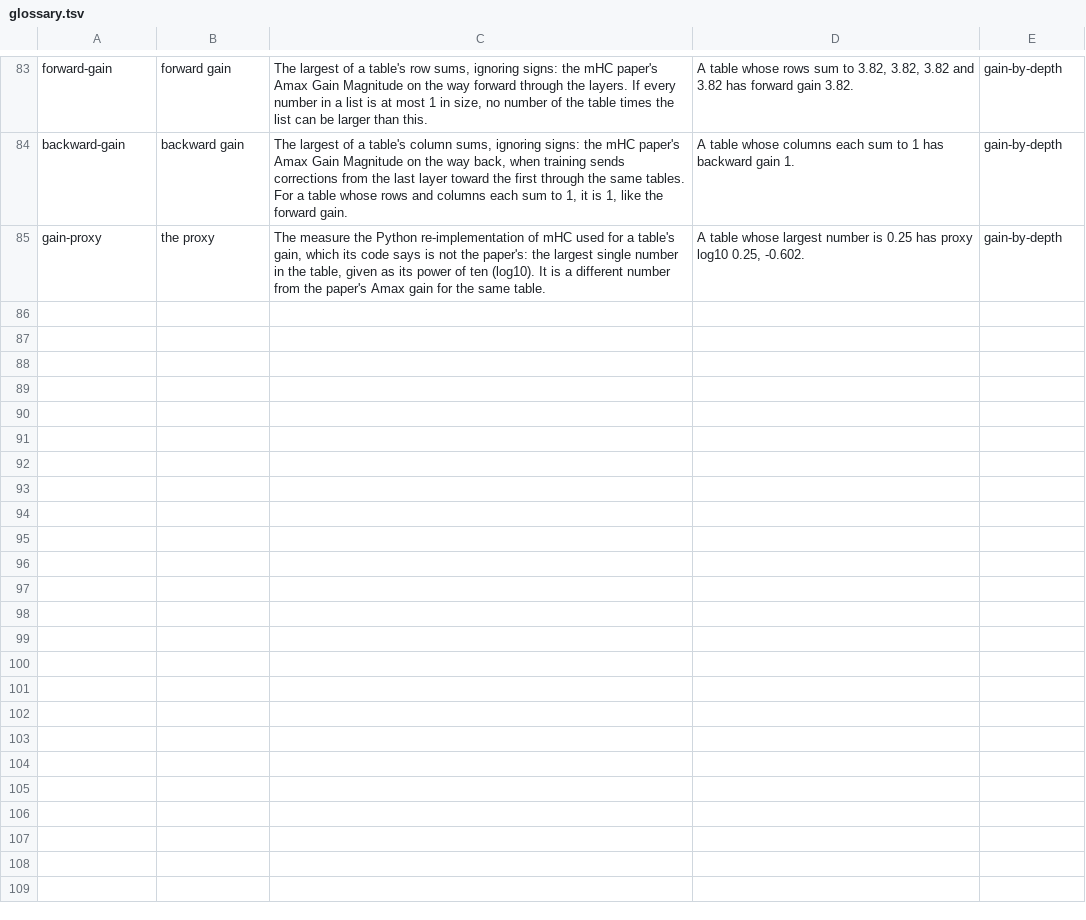
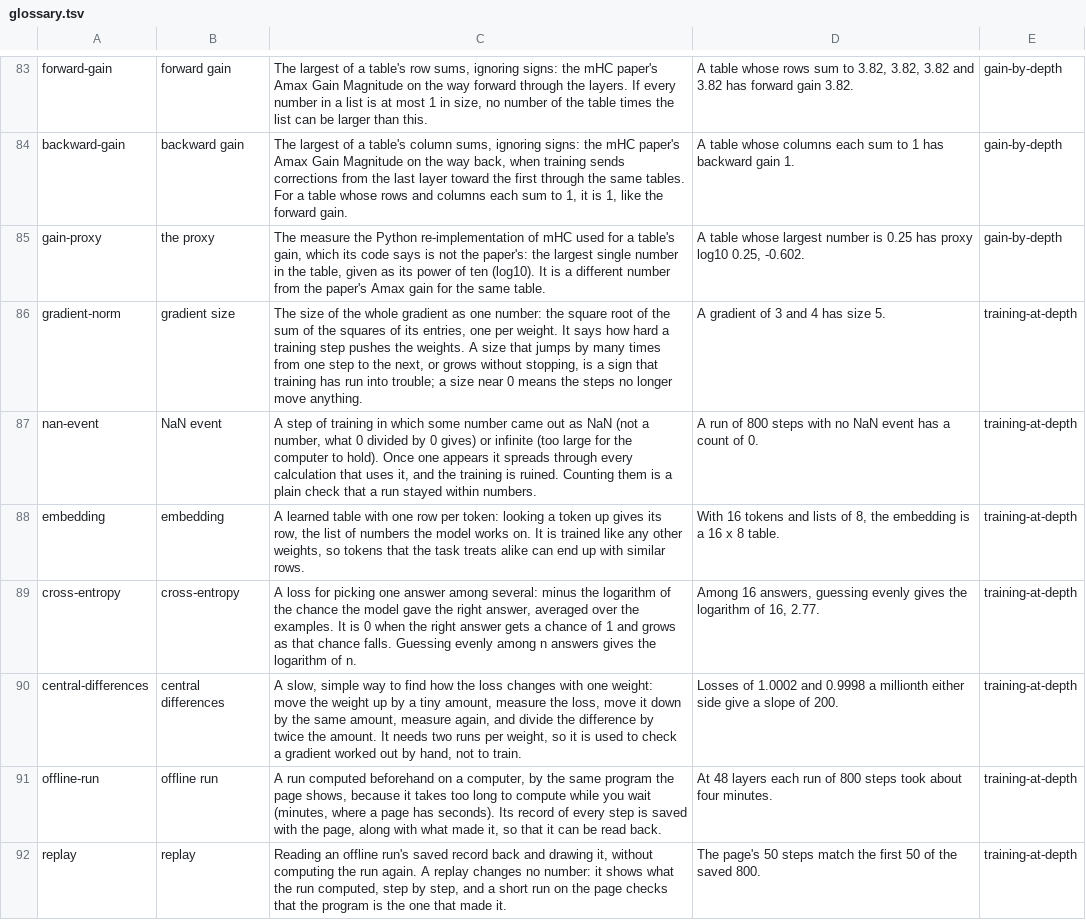
Before and after one commit to softwarewrighter/X_eTaL-fine-tuning, a TSV file: shared/lesson/glossary.tsv, drawn as a sheet; only a part is shown, gaps mark what is left out.

```diff
--- a/shared/lesson/glossary.tsv
+++ b/shared/lesson/glossary.tsv
@@ -85 +85,8 @@ backward-gain	backward gain	The largest of a table's column sums, ignoring signs
 gain-proxy	the proxy	The measure the Python re-implementation of mHC used for a table's gain, which its code says is not the paper's: the largest single number in the table, given as its power of ten (log10). It is a different number from the paper's Amax gain for the same table.	A table whose largest number is 0.25 has proxy log10 0.25, -0.602.	gain-by-depth
+gradient-norm	gradient size	The size of the whole gradient as one number: the square root of the sum of the squares of its entries, one per weight. It says how hard a training step pushes the weights. A size that jumps by many times from one step to the next, or grows without stopping, is a sign that training has run into trouble; a size near 0 means the steps no longer move anything.	A gradient of 3 and 4 has size 5.	training-at-depth
+nan-event	NaN event	A step of training in which some number came out as NaN (not a number, what 0 divided by 0 gives) or infinite (too large for the computer to hold). Once one appears it spreads through every calculation that uses it, and the training is ruined. Counting them is a plain check that a run stayed within numbers.	A run of 800 steps with no NaN event has a count of 0.	training-at-depth
+embedding	embedding	A learned table with one row per token: looking a token up gives its row, the list of numbers the model works on. It is trained like any other weights, so tokens that the task treats alike can end up with similar rows.	With 16 tokens and lists of 8, the embedding is a 16 x 8 table.	training-at-depth
+cross-entropy	cross-entropy	A loss for picking one answer among several: minus the logarithm of the chance the model gave the right answer, averaged over the examples. It is 0 when the right answer gets a chance of 1 and grows as that chance falls. Guessing evenly among n answers gives the logarithm of n.	Among 16 answers, guessing evenly gives the logarithm of 16, 2.77.	training-at-depth
+central-differences	central differences	A slow, simple way to find how the loss changes with one weight: move the weight up by a tiny amount, measure the loss, move it down by the same amount, measure again, and divide the difference by twice the amount. It needs two runs per weight, so it is used to check a gradient worked out by hand, not to train.	Losses of 1.0002 and 0.9998 a millionth either side give a slope of 200.	training-at-depth
+offline-run	offline run	A run computed beforehand on a computer, by the same program the page shows, because it takes too long to compute while you wait (minutes, where a page has seconds). Its record of every step is saved with the page, along with what made it, so that it can be read back.	At 48 layers each run of 800 steps took about four minutes.	training-at-depth
+replay	replay	Reading an offline run's saved record back and drawing it, without computing the run again. A replay changes no number: it shows what the run computed, step by step, and a short run on the page checks that the program is the one that made it.	The page's 50 steps match the first 50 of the saved 800.	training-at-depth
```
Also changed, not shown: shared/lesson/builtins.tsv, 44 other files.
